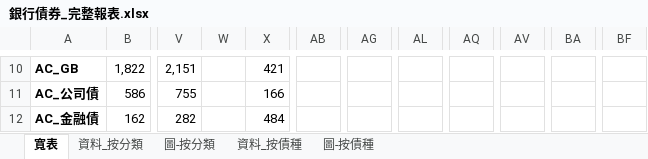
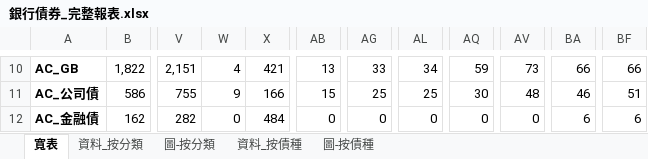
Before and after one commit to henrylin1009/auto-reports, an Excel workbook: 銀行債券_完整報表.xlsx, sheet 寬表, drawn as a sheet; only a part is shown, gaps mark what is left out; values as stored, in another font and other column widths than the file's, no borders; the diff covers the shown part only; the diff names each change by its address in the sheet, - before the commit and + after, or states it on an @@ line.

```diff
--- a/銀行債券_完整報表.xlsx (sheet 寬表)
+++ b/銀行債券_完整報表.xlsx (sheet 寬表)
-W10: (empty)
+W10: 4
-AB10: (empty)
+AB10: 13
-AG10: (empty)
+AG10: 33
-AL10: (empty)
+AL10: 34
-AQ10: (empty)
+AQ10: 59
-AV10: (empty)
+AV10: 73
-BA10: (empty)
+BA10: 66
-BF10: (empty)
+BF10: 66
-W11: (empty)
+W11: 9
-AB11: (empty)
+AB11: 15
-AG11: (empty)
+AG11: 25
-AL11: (empty)
+AL11: 25
-AQ11: (empty)
+AQ11: 30
-AV11: (empty)
+AV11: 48
-BA11: (empty)
+BA11: 46
-BF11: (empty)
+BF11: 51
-W12: (empty)
+W12: 0
-AB12: (empty)
+AB12: 0
-AG12: (empty)
+AG12: 0
-AL12: (empty)
+AL12: 0
-AQ12: (empty)
+AQ12: 0
-AV12: (empty)
+AV12: 0
-BA12: (empty)
+BA12: 6
-BF12: (empty)
+BF12: 6
```
Also changed, not shown: 56 edited cells elsewhere in this sheet, sheet 資料_按債種, sheet 資料_按分類, 3 other files.
